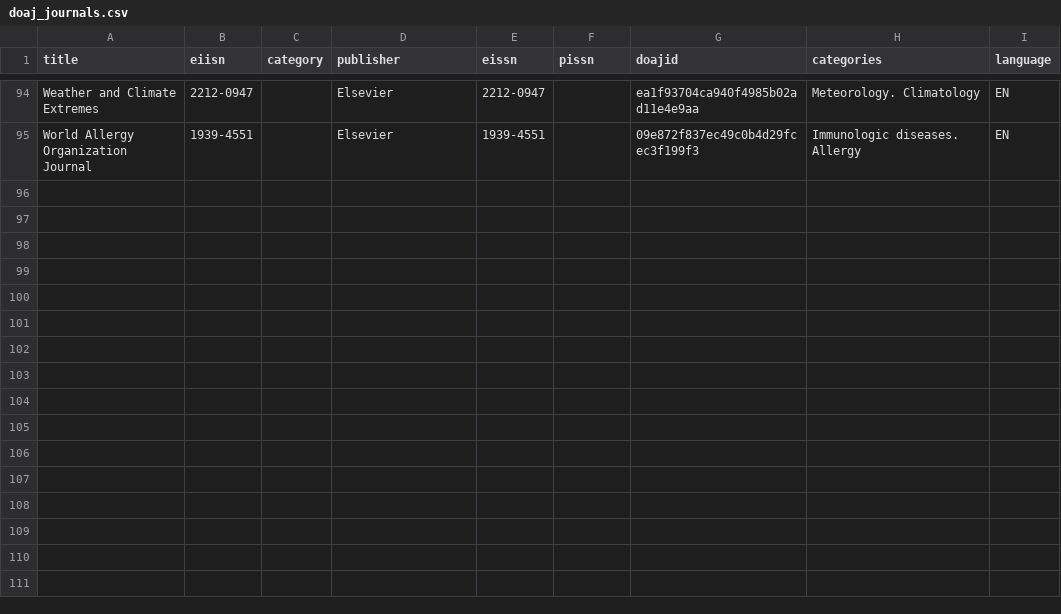
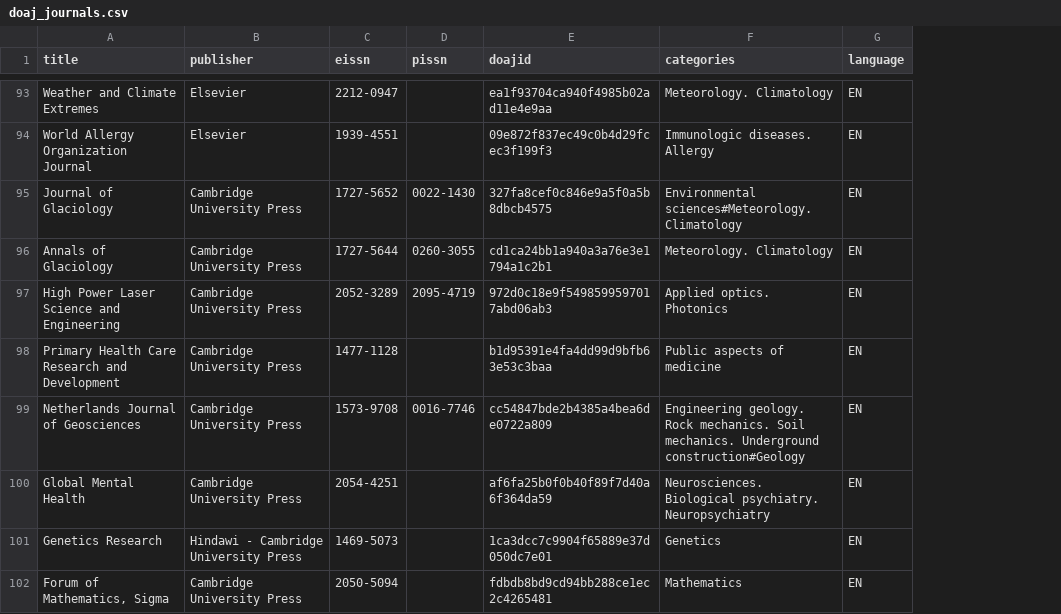
Before and after one commit to sajozsattila/Journal_monitor, a CSV file: doaj_journals.csv, drawn as a sheet; only a part is shown, gaps mark what is left out; removed rows and columns are numbered as before the commit, all else as after; the diff covers the shown part only; the diff names each change by its address in the sheet, - before the commit and + after, or states it on an @@ line.

Commit message:
update doaj_interface

```diff
--- a/doaj_journals.csv
+++ b/doaj_journals.csv
-column B (eiisn), rows 94-95: 2212-0947 | 1939-4551
-column C (category), empty
+row 95: Journal of Glaciology | Cambridge University Press | 1727-5652 | 0022-1430 | 327fa8cef0c846e9a5f0a5b8dbcb4575 | Environmental sciences#Meteorology. Climatology | EN
+row 96: Annals of Glaciology | Cambridge University Press | 1727-5644 | 0260-3055 | cd1ca24bb1a940a3a76e3e1794a1c2b1 | Meteorology. Climatology | EN
+row 97: High Power Laser Science and Engineering | Cambridge University Press | 2052-3289 | 2095-4719 | 972d0c18e9f5498599597017abd06ab3 | Applied optics. Photonics | EN
+row 98: Primary Health Care Research and Development | Cambridge University Press | 1477-1128 |  | b1d95391e4fa4dd99d9bfb63e53c3baa | Public aspects of medicine | EN
+row 99: Netherlands Journal of Geosciences | Cambridge University Press | 1573-9708 | 0016-7746 | cc54847bde2b4385a4bea6de0722a809 | Engineering geology. Rock mechanics. Soil mechanics. Underground construction#Geology | EN
+row 100: Global Mental Health | Cambridge University Press | 2054-4251 |  | af6fa25b0f0b40f89f7d40a6f364da59 | Neurosciences. Biological psychiatry. Neuropsychiatry | EN
+row 101: Genetics Research | Hindawi - Cambridge University Press | 1469-5073 |  | 1ca3dcc7c9904f65889e37d050dc7e01 | Genetics | EN
+row 102: Forum of Mathematics, Sigma | Cambridge University Press | 2050-5094 |  | fdbdb8bd9cd94bb288ce1ec2c4265481 | Mathematics | EN
```
Also changed, not shown: 7 added rows, 1 removed row and 1 moved row elsewhere in this file, 1 other file.
